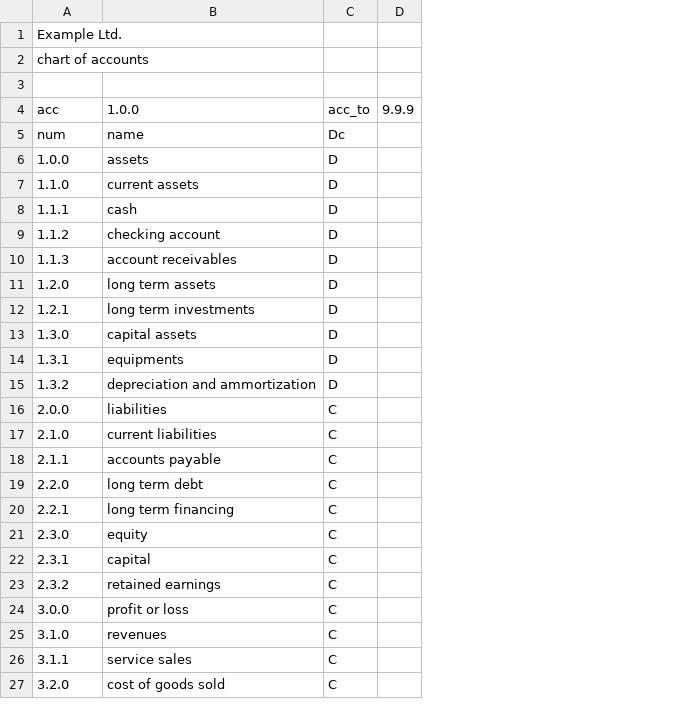
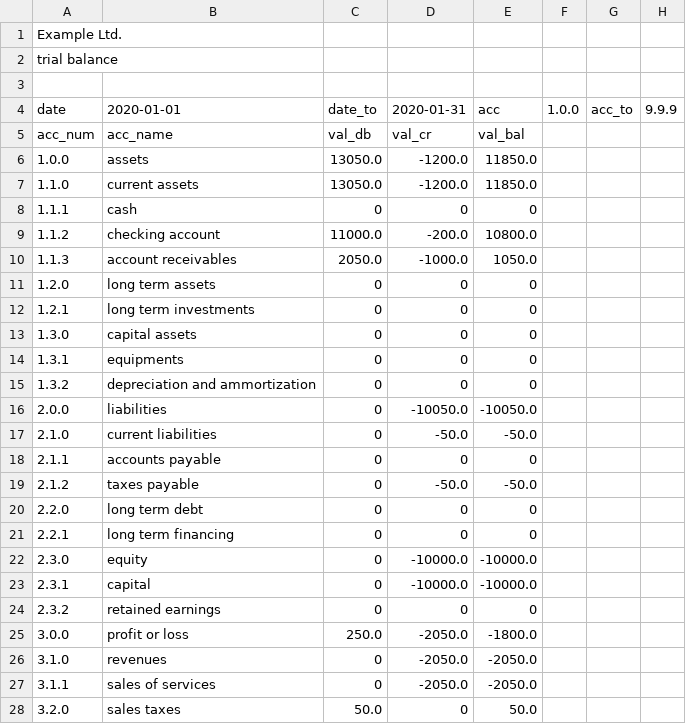
Before and after one commit to plinioprado/ctr1-django, a CSV file: ledger1/file/report.csv, drawn as a sheet; only a part is shown; removed rows and columns are numbered as before the commit, all else as after; the diff covers the shown part only; the diff names each change by its address in the sheet, - before the commit and + after, or states it on an @@ line.

Commit message:
chart improved

```diff
--- a/ledger1/file/report.csv
+++ b/ledger1/file/report.csv
+column C (date_to), rows 6-18: 13050.0 | 13050.0 | 0 | 11000.0 | 2050.0 | 0 | 0 | 0 | 0 | 0 | 0 | 0 | 0; rows 20-28: 0 | 0 | 0 | 0 | 0 | 250.0 | 0 | 0 | 50.0
+column D (2020-01-31), rows 6-18: -1200.0 | -1200.0 | 0 | -200.0 | -1000.0 | 0 | 0 | 0 | 0 | 0 | -10050.0 | -50.0 | 0; rows 20-28: 0 | 0 | -10000.0 | -10000.0 | 0 | -2050.0 | -2050.0 | -2050.0 | 0
+column E (acc), rows 6-18: 11850.0 | 11850.0 | 0 | 10800.0 | 1050.0 | 0 | 0 | 0 | 0 | 0 | -10050.0 | -50.0 | 0; rows 20-28: 0 | 0 | -10000.0 | -10000.0 | 0 | -1800.0 | -2050.0 | -2050.0 | 50.0
+column F (1.0.0), empty
-A2 (date): chart of accounts
+A2 (date): trial balance
-A4: acc
+A4: date
-B4: 1.0.0
+B4: 2020-01-01
-row 5: num | name | Dc
+row 5: acc_num | acc_name | val_db | val_cr | val_bal
-G6:G15 (acc_to): D
+G6:G15 (acc_to): (empty)
-G16:G18 (acc_to): C
+G16:G18 (acc_to): (empty)
+row 19: 2.1.2 | taxes payable | 0 | -50.0 | -50.0
-G20:G28 (acc_to): C
+G20:G28 (acc_to): (empty)
-B27 (2020-01-01): service sales
+B27 (2020-01-01): sales of services
-B28 (2020-01-01): cost of goods sold
+B28 (2020-01-01): sales taxes
```
Also changed, not shown: 8 added rows, 4 removed rows and 6 edited cells elsewhere in this file, ledger1/dao/csv/account.csv, ledger1/dao/csv/transaction1_detail.csv.
